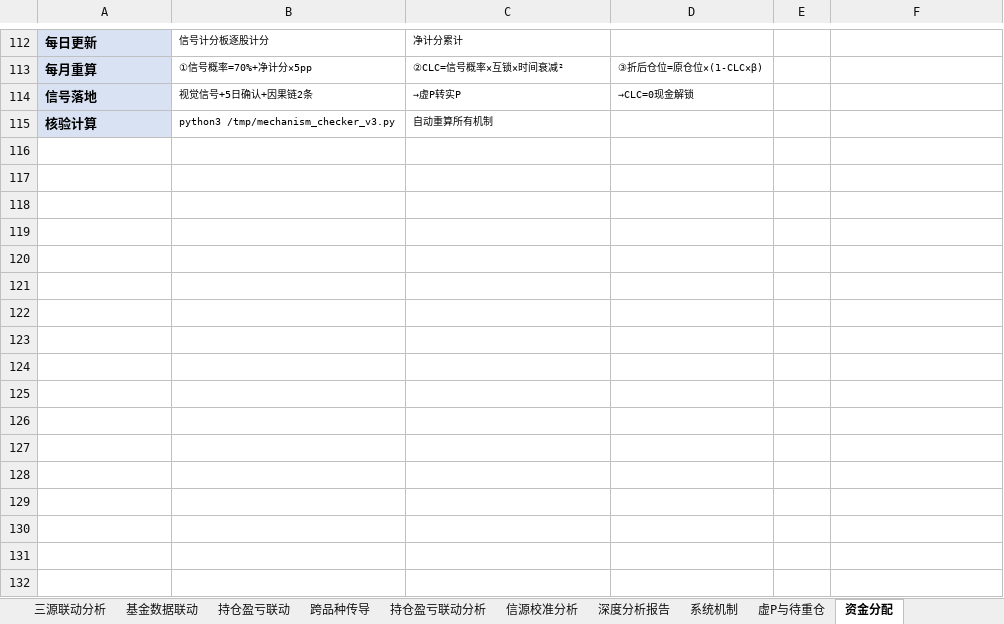
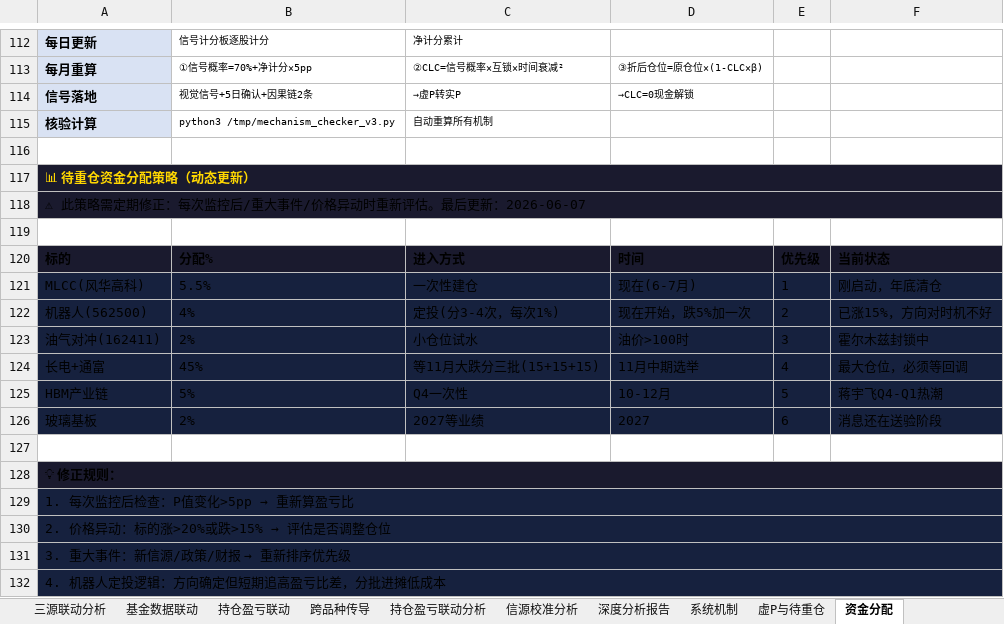
Before and after one commit to f840047663-bot/external-memory, an Excel workbook: 持仓贝叶斯跟踪.xlsx, sheet 资金分配, drawn as a sheet; only a part is shown, gaps mark what is left out; values as stored, in another font and other column widths than the file's, no borders; the diff names each change by its address in the sheet, - before the commit and + after, or states it on an @@ line.

Commit message:
auto: 2026-06-07:20:00

```diff
--- a/持仓贝叶斯跟踪.xlsx (sheet 资金分配)
+++ b/持仓贝叶斯跟踪.xlsx (sheet 资金分配)
+row 116: (empty)
+row 117: 📊 待重仓资金分配策略（动态更新）
+row 118: ⚠ 此策略需定期修正：每次监控后/重大事件/价格异动时重新评估。最后更新：2026-06-07
+row 119: (empty)
+row 120: 标的 | 分配% | 进入方式 | 时间 | 优先级 | 当前状态
+row 121: MLCC(风华高科) | 5.5% | 一次性建仓 | 现在(6-7月) | 1 | 刚启动，年底清仓
+row 122: 机器人(562500) | 4% | 定投(分3-4次，每次1%) | 现在开始，跌5%加一次 | 2 | 已涨15%，方向对时机不好
+row 123: 油气对冲(162411) | 2% | 小仓位试水 | 油价>100时 | 3 | 霍尔木兹封锁中
+row 124: 长电+通富 | 45% | 等11月大跌分三批(15+15+15) | 11月中期选举 | 4 | 最大仓位，必须等回调
+row 125: HBM产业链 | 5% | Q4一次性 | 10-12月 | 5 | 蒋宇飞Q4-Q1热潮
+row 126: 玻璃基板 | 2% | 2027等业绩 | 2027 | 6 | 消息还在送验阶段
+row 127: (empty)
+row 128: 💡 修正规则：
+row 129: 1. 每次监控后检查：P值变化>5pp → 重新算盈亏比
+row 130: 2. 价格异动：标的涨>20%或跌>15% → 评估是否调整仓位
+row 131: 3. 重大事件：新信源/政策/财报 → 重新排序优先级
+row 132: 4. 机器人定投逻辑：方向确定但短期追高盈亏比差，分批进摊低成本
```
